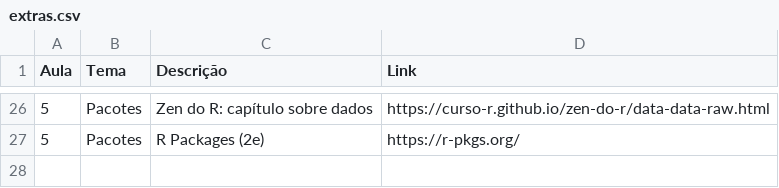
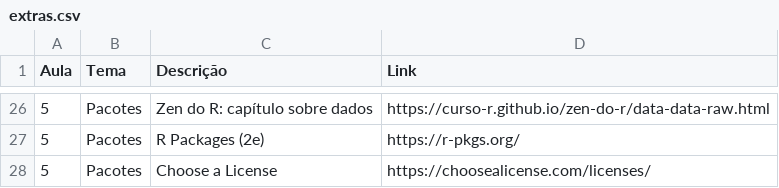
Before and after one commit to curso-r/main-r4ds-3, a CSV file: extras.csv, drawn as a sheet; only a part is shown, gaps mark what is left out.

Commit message:
Update 05_pacotes

```diff
--- a/extras.csv
+++ b/extras.csv
@@ -27 +27,2 @@ Aula, Tema,              Descrição,
 5,    Pacotes,           R Packages (2e),                                         https://r-pkgs.org/
+5,    Pacotes,           Choose a License,                                        https://choosealicense.com/licenses/
```
Also changed, not shown: 2 other files.
